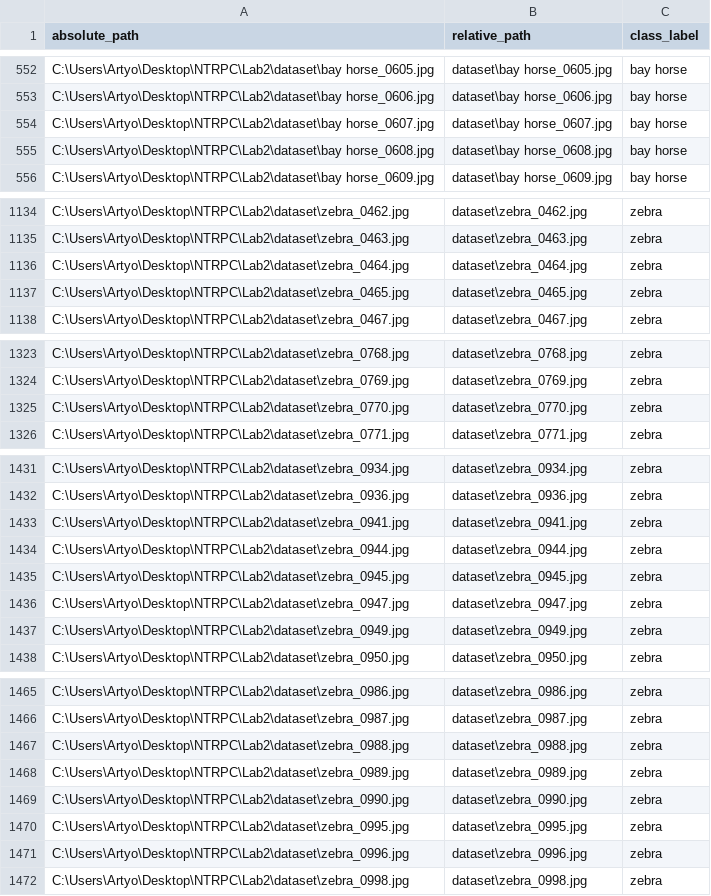
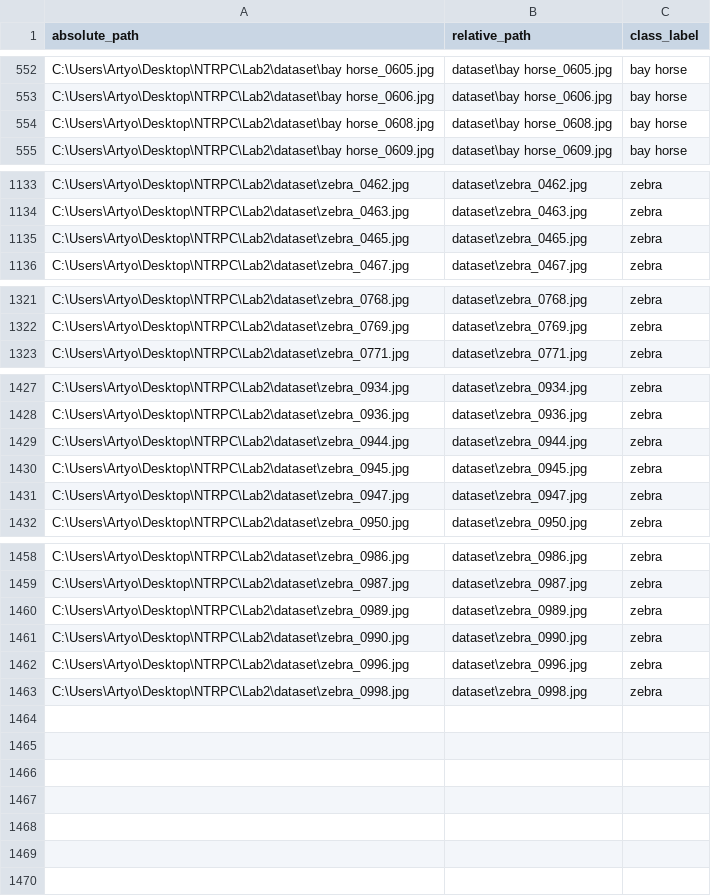
Before and after one commit to ArtyomI69/rps-new-tech, a CSV file: Lab2/annotation.csv, drawn as a sheet; only a part is shown, gaps mark what is left out; the diff covers the shown part only.

```diff
--- a/Lab2/annotation.csv
+++ b/Lab2/annotation.csv
@@ -553,3 +553,2 @@ C:\Users\Artyo\Desktop\NTRPC\Lab2\dataset\bay horse_0605.jpg;dataset\bay horse_0
 C:\Users\Artyo\Desktop\NTRPC\Lab2\dataset\bay horse_0606.jpg;dataset\bay horse_0606.jpg;bay horse
-C:\Users\Artyo\Desktop\NTRPC\Lab2\dataset\bay horse_0607.jpg;dataset\bay horse_0607.jpg;bay horse
 C:\Users\Artyo\Desktop\NTRPC\Lab2\dataset\bay horse_0608.jpg;dataset\bay horse_0608.jpg;bay horse
@@ -1135,3 +1134,2 @@ C:\Users\Artyo\Desktop\NTRPC\Lab2\dataset\zebra_0462.jpg;dataset\zebra_0462.jpg;
 C:\Users\Artyo\Desktop\NTRPC\Lab2\dataset\zebra_0463.jpg;dataset\zebra_0463.jpg;zebra
-C:\Users\Artyo\Desktop\NTRPC\Lab2\dataset\zebra_0464.jpg;dataset\zebra_0464.jpg;zebra
 C:\Users\Artyo\Desktop\NTRPC\Lab2\dataset\zebra_0465.jpg;dataset\zebra_0465.jpg;zebra
@@ -1324,3 +1322,2 @@ C:\Users\Artyo\Desktop\NTRPC\Lab2\dataset\zebra_0768.jpg;dataset\zebra_0768.jpg;
 C:\Users\Artyo\Desktop\NTRPC\Lab2\dataset\zebra_0769.jpg;dataset\zebra_0769.jpg;zebra
-C:\Users\Artyo\Desktop\NTRPC\Lab2\dataset\zebra_0770.jpg;dataset\zebra_0770.jpg;zebra
 C:\Users\Artyo\Desktop\NTRPC\Lab2\dataset\zebra_0771.jpg;dataset\zebra_0771.jpg;zebra
@@ -1432,3 +1428,2 @@ C:\Users\Artyo\Desktop\NTRPC\Lab2\dataset\zebra_0934.jpg;dataset\zebra_0934.jpg;
 C:\Users\Artyo\Desktop\NTRPC\Lab2\dataset\zebra_0936.jpg;dataset\zebra_0936.jpg;zebra
-C:\Users\Artyo\Desktop\NTRPC\Lab2\dataset\zebra_0941.jpg;dataset\zebra_0941.jpg;zebra
 C:\Users\Artyo\Desktop\NTRPC\Lab2\dataset\zebra_0944.jpg;dataset\zebra_0944.jpg;zebra
@@ -1436,3 +1431,2 @@ C:\Users\Artyo\Desktop\NTRPC\Lab2\dataset\zebra_0945.jpg;dataset\zebra_0945.jpg;
 C:\Users\Artyo\Desktop\NTRPC\Lab2\dataset\zebra_0947.jpg;dataset\zebra_0947.jpg;zebra
-C:\Users\Artyo\Desktop\NTRPC\Lab2\dataset\zebra_0949.jpg;dataset\zebra_0949.jpg;zebra
 C:\Users\Artyo\Desktop\NTRPC\Lab2\dataset\zebra_0950.jpg;dataset\zebra_0950.jpg;zebra
@@ -1466,6 +1459,4 @@ C:\Users\Artyo\Desktop\NTRPC\Lab2\dataset\zebra_0986.jpg;dataset\zebra_0986.jpg;
 C:\Users\Artyo\Desktop\NTRPC\Lab2\dataset\zebra_0987.jpg;dataset\zebra_0987.jpg;zebra
-C:\Users\Artyo\Desktop\NTRPC\Lab2\dataset\zebra_0988.jpg;dataset\zebra_0988.jpg;zebra
 C:\Users\Artyo\Desktop\NTRPC\Lab2\dataset\zebra_0989.jpg;dataset\zebra_0989.jpg;zebra
 C:\Users\Artyo\Desktop\NTRPC\Lab2\dataset\zebra_0990.jpg;dataset\zebra_0990.jpg;zebra
-C:\Users\Artyo\Desktop\NTRPC\Lab2\dataset\zebra_0995.jpg;dataset\zebra_0995.jpg;zebra
 C:\Users\Artyo\Desktop\NTRPC\Lab2\dataset\zebra_0996.jpg;dataset\zebra_0996.jpg;zebra
```
Also changed, not shown: 2 removed rows elsewhere in this file, Lab2/annotation_shuffled.csv, Lab3/annotation.csv, 14 other files.
